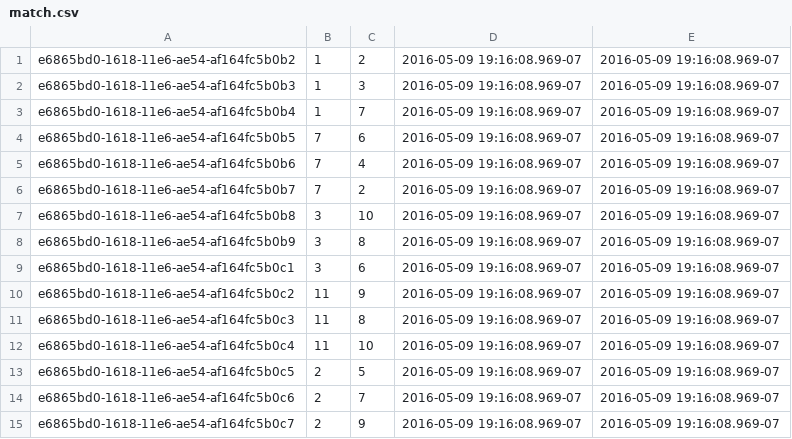
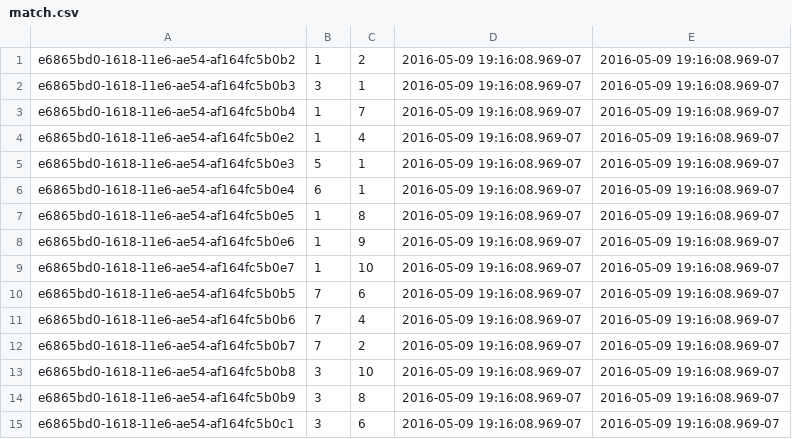
Before and after one commit to lauracurley/cosmicServer, a CSV file: database/dummydata/match.csv, drawn as a sheet; only a part is shown; the shorter side is filled out with more unchanged rows.

Commit message:
(feat) Add additional match data to seed

```diff
--- a/database/dummydata/match.csv
+++ b/database/dummydata/match.csv
@@ -1,4 +1,10 @@
 e6865bd0-1618-11e6-ae54-af164fc5b0b2,1,2,2016-05-09 19:16:08.969-07,2016-05-09 19:16:08.969-07
-e6865bd0-1618-11e6-ae54-af164fc5b0b3,1,3,2016-05-09 19:16:08.969-07,2016-05-09 19:16:08.969-07
+e6865bd0-1618-11e6-ae54-af164fc5b0b3,3,1,2016-05-09 19:16:08.969-07,2016-05-09 19:16:08.969-07
 e6865bd0-1618-11e6-ae54-af164fc5b0b4,1,7,2016-05-09 19:16:08.969-07,2016-05-09 19:16:08.969-07
+e6865bd0-1618-11e6-ae54-af164fc5b0e2,1,4,2016-05-09 19:16:08.969-07,2016-05-09 19:16:08.969-07
+e6865bd0-1618-11e6-ae54-af164fc5b0e3,5,1,2016-05-09 19:16:08.969-07,2016-05-09 19:16:08.969-07
+e6865bd0-1618-11e6-ae54-af164fc5b0e4,6,1,2016-05-09 19:16:08.969-07,2016-05-09 19:16:08.969-07
+e6865bd0-1618-11e6-ae54-af164fc5b0e5,1,8,2016-05-09 19:16:08.969-07,2016-05-09 19:16:08.969-07
+e6865bd0-1618-11e6-ae54-af164fc5b0e6,1,9,2016-05-09 19:16:08.969-07,2016-05-09 19:16:08.969-07
+e6865bd0-1618-11e6-ae54-af164fc5b0e7,1,10,2016-05-09 19:16:08.969-07,2016-05-09 19:16:08.969-07
 e6865bd0-1618-11e6-ae54-af164fc5b0b5,7,6,2016-05-09 19:16:08.969-07,2016-05-09 19:16:08.969-07
```
Also changed, not shown: database/dummydata/users.csv.
